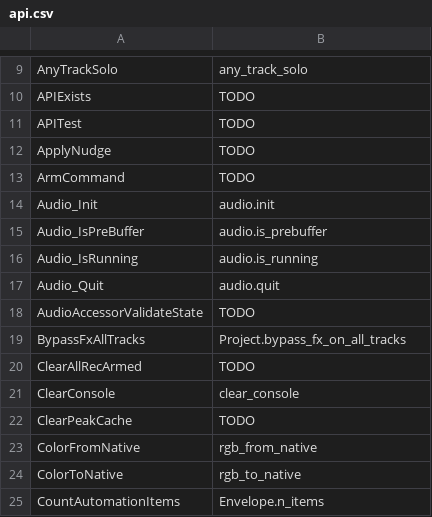
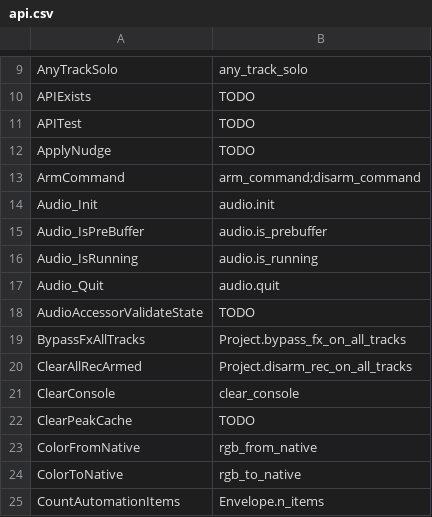
Before and after one commit to RomeoDespres/reapy, a CSV file: docs/api.csv, drawn as a sheet; only a part is shown, gaps mark what is left out.

Commit message:
Add arm_command, Project.disarm_rec_on_all_tracks

```diff
--- a/docs/api.csv
+++ b/docs/api.csv
@@ -12,3 +12,3 @@ APITest,TODO
 ApplyNudge,TODO
-ArmCommand,TODO
+ArmCommand,arm_command;disarm_command
 Audio_Init,audio.init
@@ -19,3 +19,3 @@ AudioAccessorValidateState,TODO
 BypassFxAllTracks,Project.bypass_fx_on_all_tracks
-ClearAllRecArmed,TODO
+ClearAllRecArmed,Project.disarm_rec_on_all_tracks
 ClearConsole,clear_console
```
Also changed, not shown: 4 other files.
